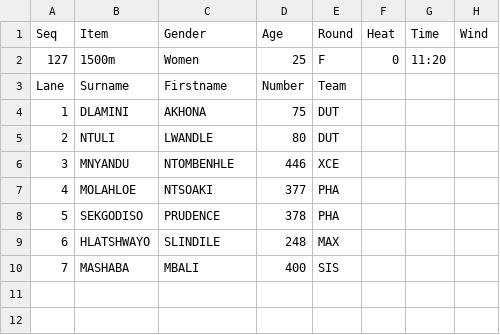
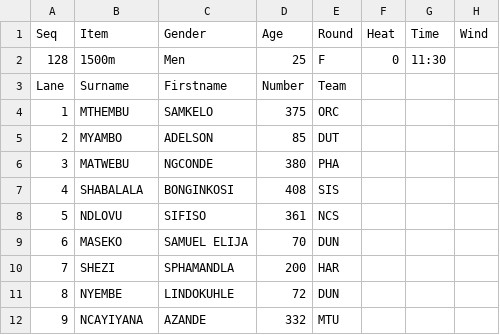
Before and after one commit to stretchinnovation/SCMAthleticStarters, a CSV file: PICKUP/StartersData.csv, drawn as a sheet; only a part is shown; the diff covers the shown part only.

Commit message:
Update StartersData.csv

```diff
--- a/PICKUP/StartersData.csv
+++ b/PICKUP/StartersData.csv
@@ -1,10 +1,12 @@
 Seq,Item,Gender,Age,Round,Heat,Time,Wind
-127,1500m,Women,25,F,0,11:20,
+128,1500m,Men,25,F,0,11:30,
 Lane,Surname,Firstname,Number,Team
-1,DLAMINI,AKHONA,75,DUT
-2,NTULI ,LWANDLE,80,DUT
-3,MNYANDU,NTOMBENHLE,446,XCE
-4,MOLAHLOE,NTSOAKI,377,PHA
-5,SEKGODISO,PRUDENCE,378,PHA
-6,HLATSHWAYO,SLINDILE,248,MAX
-7,MASHABA,MBALI,400,SIS
+1,MTHEMBU,SAMKELO,375,ORC
+2,MYAMBO,ADELSON,85,DUT
+3,MATWEBU,NGCONDE,380,PHA
+4,SHABALALA,BONGINKOSI,408,SIS
+5,NDLOVU,SIFISO,361,NCS
+6,MASEKO,SAMUEL ELIJA,70,DUN
+7,SHEZI,SPHAMANDLA,200,HAR
+8,NYEMBE,LINDOKUHLE,72,DUN
+9,NCAYIYANA,AZANDE,332,MTU
```
Also changed, not shown: 19 added rows elsewhere in this file.
